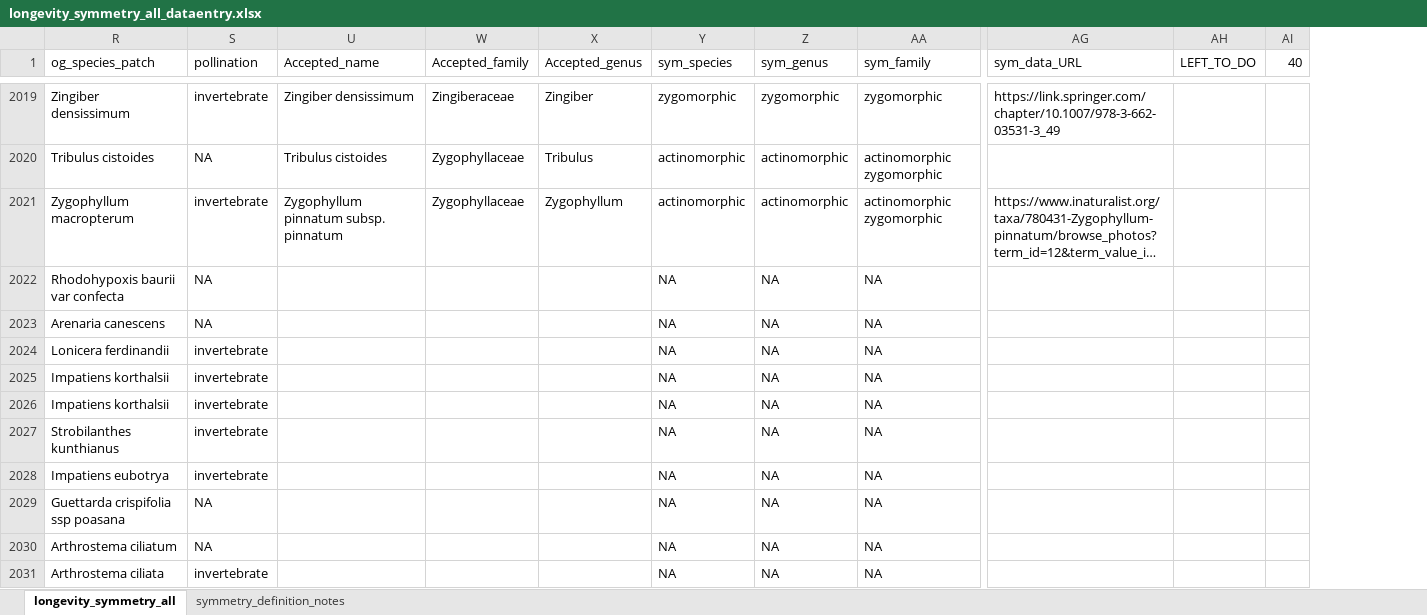
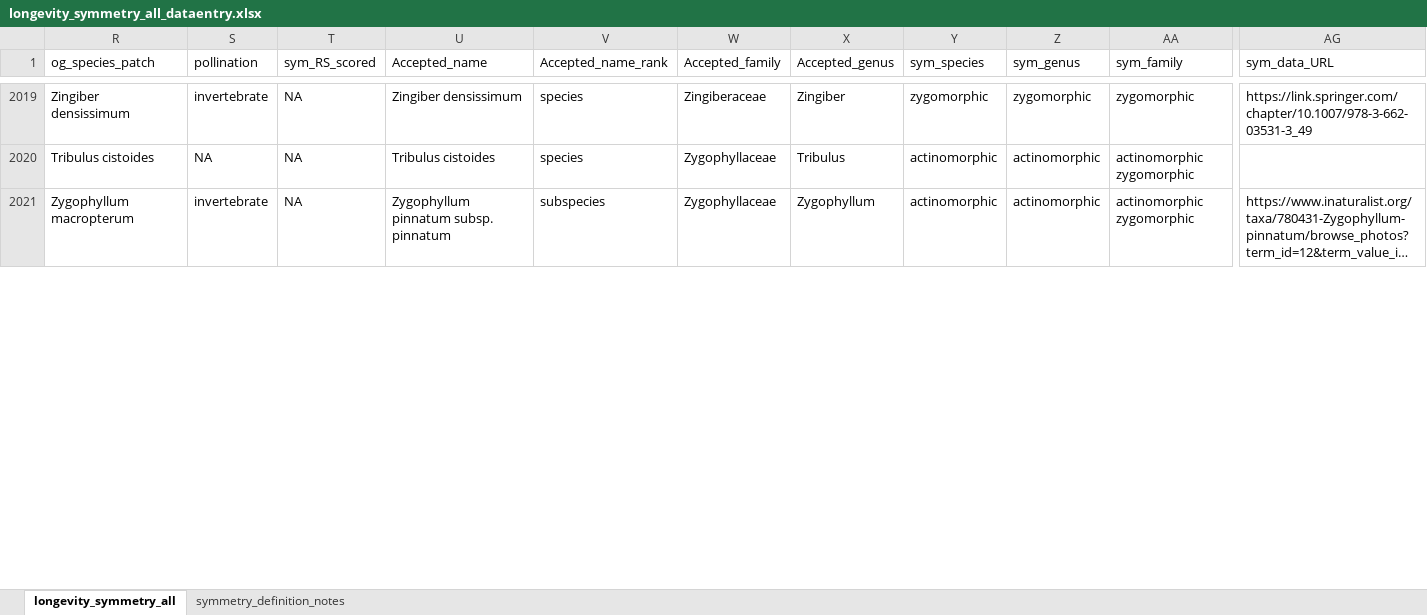
Before and after one commit to rubysaltbush/floral-longevity, an Excel workbook: data_input/longevity_symmetry_all_dataentry.xlsx, sheet longevity_symmetry_all, drawn as a sheet; only a part is shown, gaps mark what is left out; long unchanged cells end in …; values as stored, in another font and other column widths than the file's, no borders; removed rows and columns are numbered as before the commit, all else as after; rows hold the shown columns only; the diff covers the shown part only; the diff names each change by its address in the sheet, - before the commit and + after, or states it on an @@ line.

Commit message:
finalised symmetry data entry and inclusion of symmetry in final data set, ready now for matching to proper phylogenies and genus subsampling

```diff
--- a/data_input/longevity_symmetry_all_dataentry.xlsx (sheet longevity_symmetry_all)
+++ b/data_input/longevity_symmetry_all_dataentry.xlsx (sheet longevity_symmetry_all)
@@ column T (sym_RS_scored) unhidden, rows 2019-2021: all NA @@
@@ column V (Accepted_name_rank) unhidden, rows 2019-2021: species | species | subspecies @@
-column AH (LEFT_TO_DO), empty
-column AI (40), empty
-row 2022: Rhodohypoxis baurii var confecta | NA |  |  |  | NA | NA | NA
-row 2023: Arenaria canescens | NA |  |  |  | NA | NA | NA
-row 2024: Lonicera ferdinandii | invertebrate |  |  |  | NA | NA | NA
-row 2025: Impatiens korthalsii | invertebrate |  |  |  | NA | NA | NA
-row 2026: Impatiens korthalsii | invertebrate |  |  |  | NA | NA | NA
-row 2027: Strobilanthes kunthianus | invertebrate |  |  |  | NA | NA | NA
-row 2028: Impatiens eubotrya | invertebrate |  |  |  | NA | NA | NA
-row 2029: Guettarda crispifolia ssp poasana | NA |  |  |  | NA | NA | NA
-row 2030: Arthrostema ciliatum | NA |  |  |  | NA | NA | NA
-row 2031: Arthrostema ciliata | invertebrate |  |  |  | NA | NA | NA
```
Also changed, not shown: 10 added rows and 178 edited cells elsewhere in this sheet, 8 other files.
